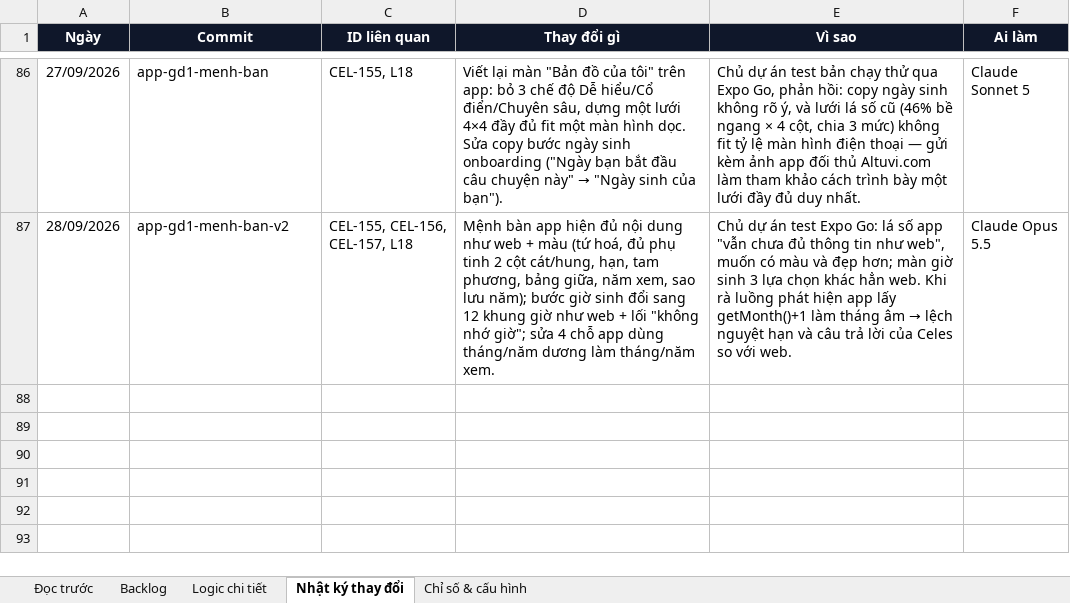
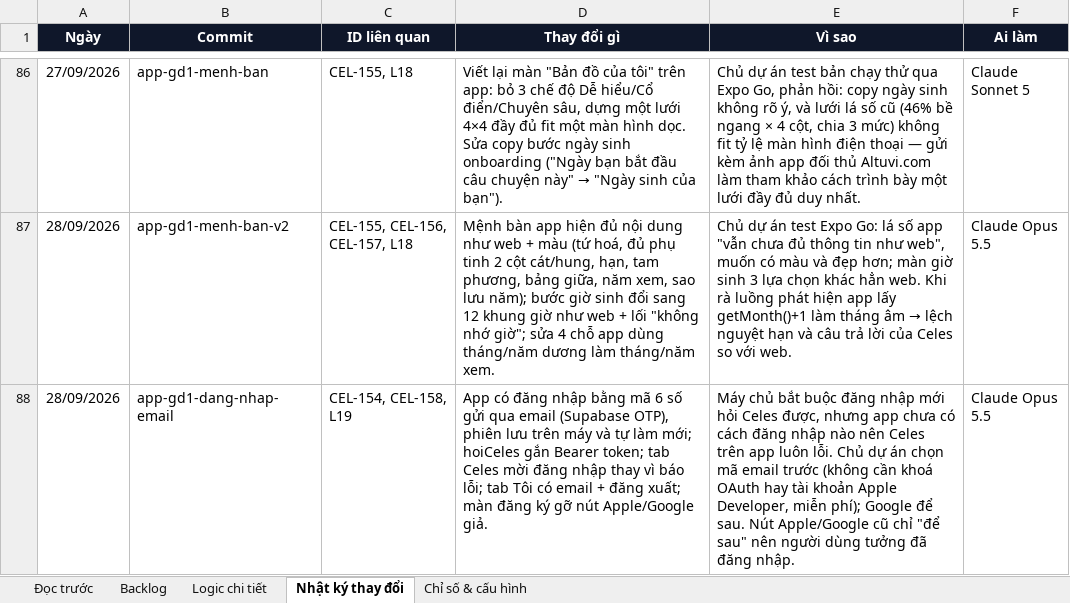
Before and after one commit to Hieuzz05/Celestia-tuvi, an Excel workbook: PRODUCT-BACKLOG.xlsx, sheet Nhật ký thay đổi, drawn as a sheet; only a part is shown, gaps mark what is left out; values as stored, in another font and other column widths than the file's, no borders; the diff names each change by its address in the sheet, - before the commit and + after, or states it on an @@ line.

```diff
--- a/PRODUCT-BACKLOG.xlsx (sheet Nhật ký thay đổi)
+++ b/PRODUCT-BACKLOG.xlsx (sheet Nhật ký thay đổi)
+row 88: 28/09/2026 | app-gd1-dang-nhap-email | CEL-154, CEL-158, L19 | App có đăng nhập bằng mã 6 số gửi qua email (Supabase OTP), phiên lưu trên máy và tự làm mới; hoiCeles gắn Bearer token; tab Celes mời đăng nhập thay vì báo lỗi; tab Tôi có email + đăng xuất; màn đăng ký gỡ nút Apple/Google giả. | Máy chủ bắt buộc đăng nhập mới hỏi Celes được, nhưng app chưa có cách đăng nhập nào nên Celes trên app luôn lỗi. Chủ dự án chọn mã email trước (không cần khoá OAuth hay tài khoản Apple Developer, miễn phí); Google để sau. Nút Apple/Google cũ chỉ "để sau" nên người dùng tưởng đã đăng nhập. | Claude Opus 5.5
```
Also changed, not shown: sheet Logic chi tiết, sheet Backlog, 15 other files.
